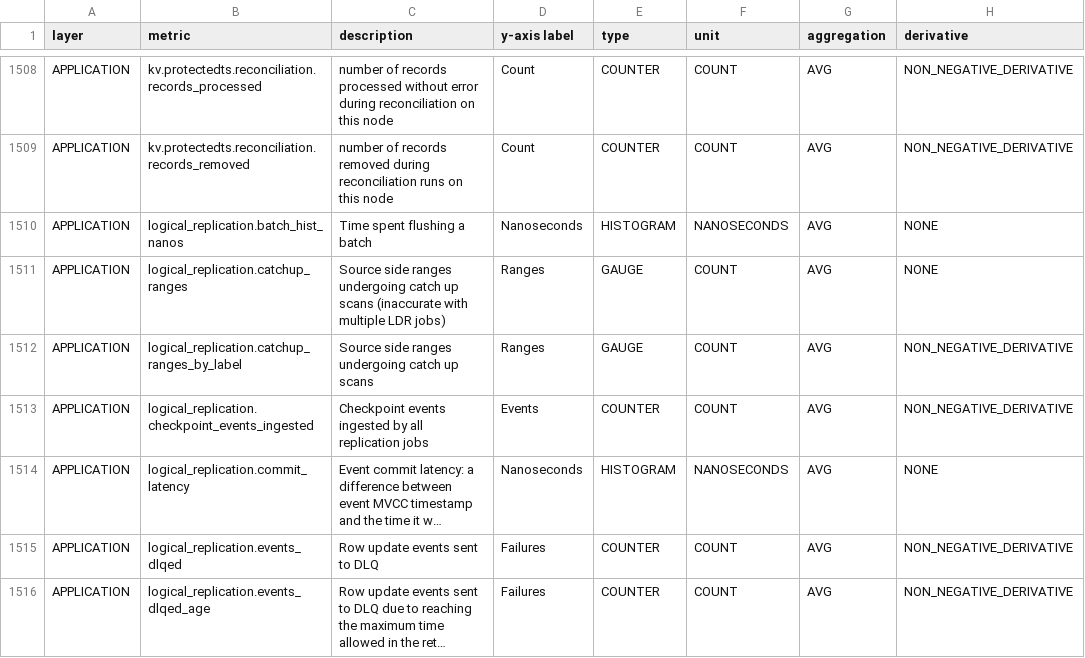
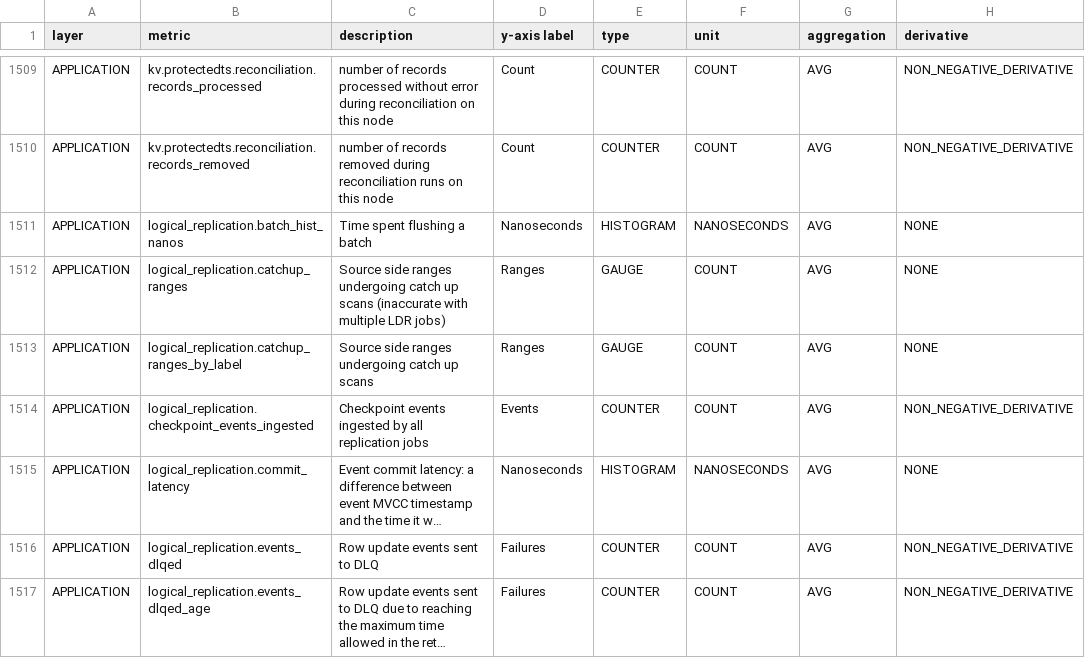
Before and after one commit to cockroachdb/docs, a CSV file: src/current/_data/v24.3/metrics/metrics-list.csv, drawn as a sheet; only a part is shown, gaps mark what is left out; long unchanged cells end in …; the diff covers the shown part only.

Commit message:
Update metrics-list.csv for v24.3

```diff
--- a/src/current/_data/v24.3/metrics/metrics-list.csv
+++ b/src/current/_data/v24.3/metrics/metrics-list.csv
@@ -2290,3 +2291,3 @@ APPLICATION,logical_replication.batch_hist_nanos,Time spent flushing a batch,Nan
 APPLICATION,logical_replication.catchup_ranges,Source side ranges undergoing catch up scans (inaccurate with multiple LDR jobs),Ranges,GAUGE,COUNT,AVG,NONE
-APPLICATION,logical_replication.catchup_ranges_by_label,Source side ranges undergoing catch up scans,Ranges,GAUGE,COUNT,AVG,NON_NEGATIVE_DERIVATIVE
+APPLICATION,logical_replication.catchup_ranges_by_label,Source side ranges undergoing catch up scans,Ranges,GAUGE,COUNT,AVG,NONE
 APPLICATION,logical_replication.checkpoint_events_ingested,Checkpoint events ingested by all replication jobs,Events,COUNTER,COUNT,AVG,NON_NEGATIVE_DERIVATIVE
```
Also changed, not shown: 2 added rows and 5 edited cells elsewhere in this file.
